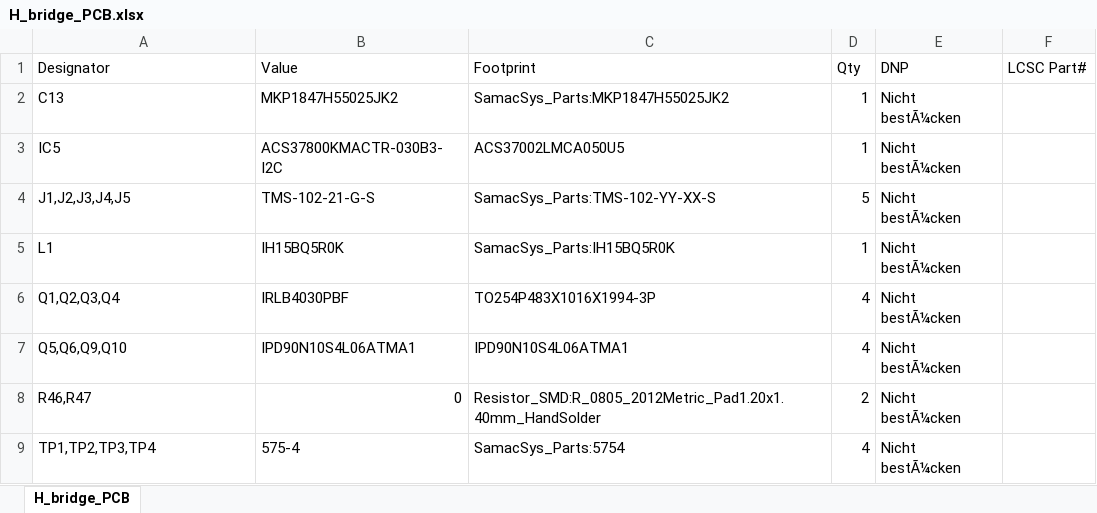
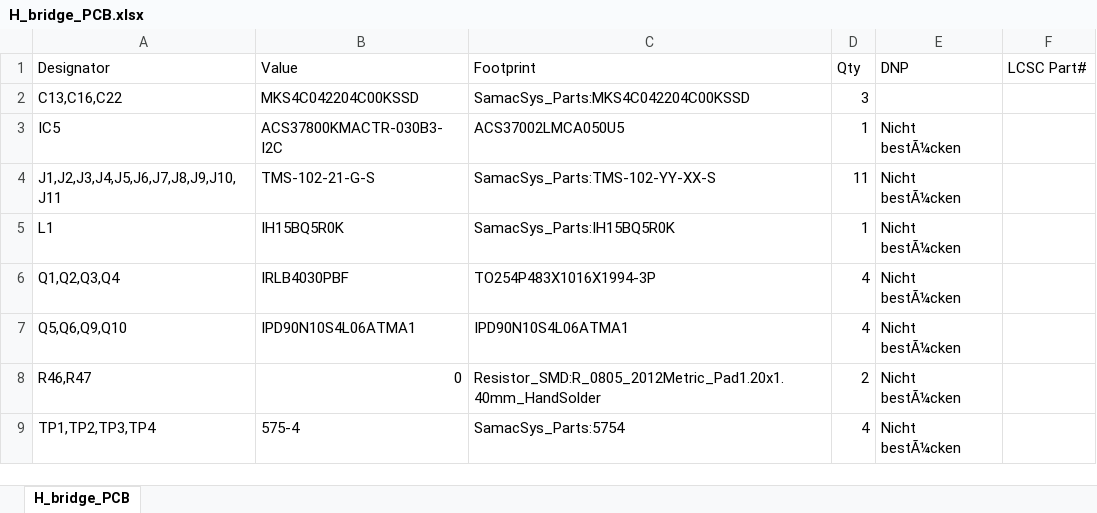
Before and after one commit to reinto1234/H_Bridge_PCB, an Excel workbook: H_bridge_PCB_Design/BOM/H_bridge_PCB.xlsx, sheet H_bridge_PCB, drawn as a sheet; only a part is shown; values as stored, in another font and other column widths than the file's, no borders; removed rows and columns are numbered as before the commit, all else as after; the diff names each change by its address in the sheet, - before the commit and + after, or states it on an @@ line.

Commit message:
Updated PCB design files

```diff
--- a/H_bridge_PCB_Design/BOM/H_bridge_PCB.xlsx (sheet H_bridge_PCB)
+++ b/H_bridge_PCB_Design/BOM/H_bridge_PCB.xlsx (sheet H_bridge_PCB)
-row 2: C13 | MKP1847H55025JK2 | SamacSys_Parts:MKP1847H55025JK2 | 1 | Nicht bestÃ¼cken
+row 2: C13,C16,C22 | MKS4C042204C00KSSD | SamacSys_Parts:MKS4C042204C00KSSD | 3
-A4 (Designator): J1,J2,J3,J4,J5
+A4 (Designator): J1,J2,J3,J4,J5,J6,J7,J8,J9,J10,J11
-D4 (Qty): 5
+D4 (Qty): 11
```
Also changed, not shown: 29 other files.
